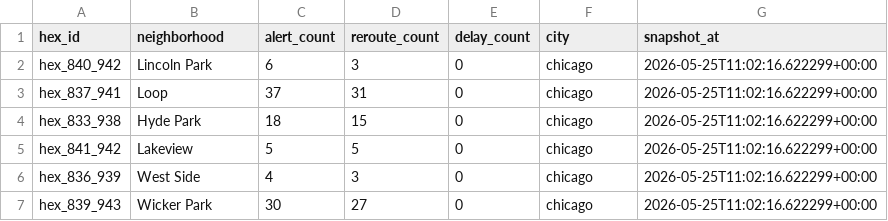
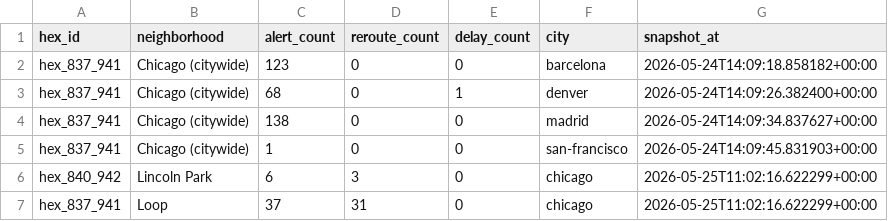
Before and after one commit to prendle-aureaquantra/aq-pulsegrid, a CSV file: generated_reports/platform/data/HexPulseGrid.csv, drawn as a sheet; only a part is shown; the shorter side is filled out with more unchanged rows; the diff names each change by its address in the sheet, - before the commit and + after, or states it on an @@ line.

```diff
--- a/generated_reports/platform/data/HexPulseGrid.csv
+++ b/generated_reports/platform/data/HexPulseGrid.csv
+row 2: hex_837_941 | Chicago (citywide) | 123 | 0 | 0 | barcelona | 2026-05-24T14:09:18.858182+00:00
+row 3: hex_837_941 | Chicago (citywide) | 68 | 0 | 1 | denver | 2026-05-24T14:09:26.382400+00:00
+row 4: hex_837_941 | Chicago (citywide) | 138 | 0 | 0 | madrid | 2026-05-24T14:09:34.837627+00:00
+row 5: hex_837_941 | Chicago (citywide) | 1 | 0 | 0 | san-francisco | 2026-05-24T14:09:45.831903+00:00
```
Also changed, not shown: generated_reports/platform/data/DimMetro.csv, generated_reports/platform/data/TransitAlertSummary.csv, 6 other files.
